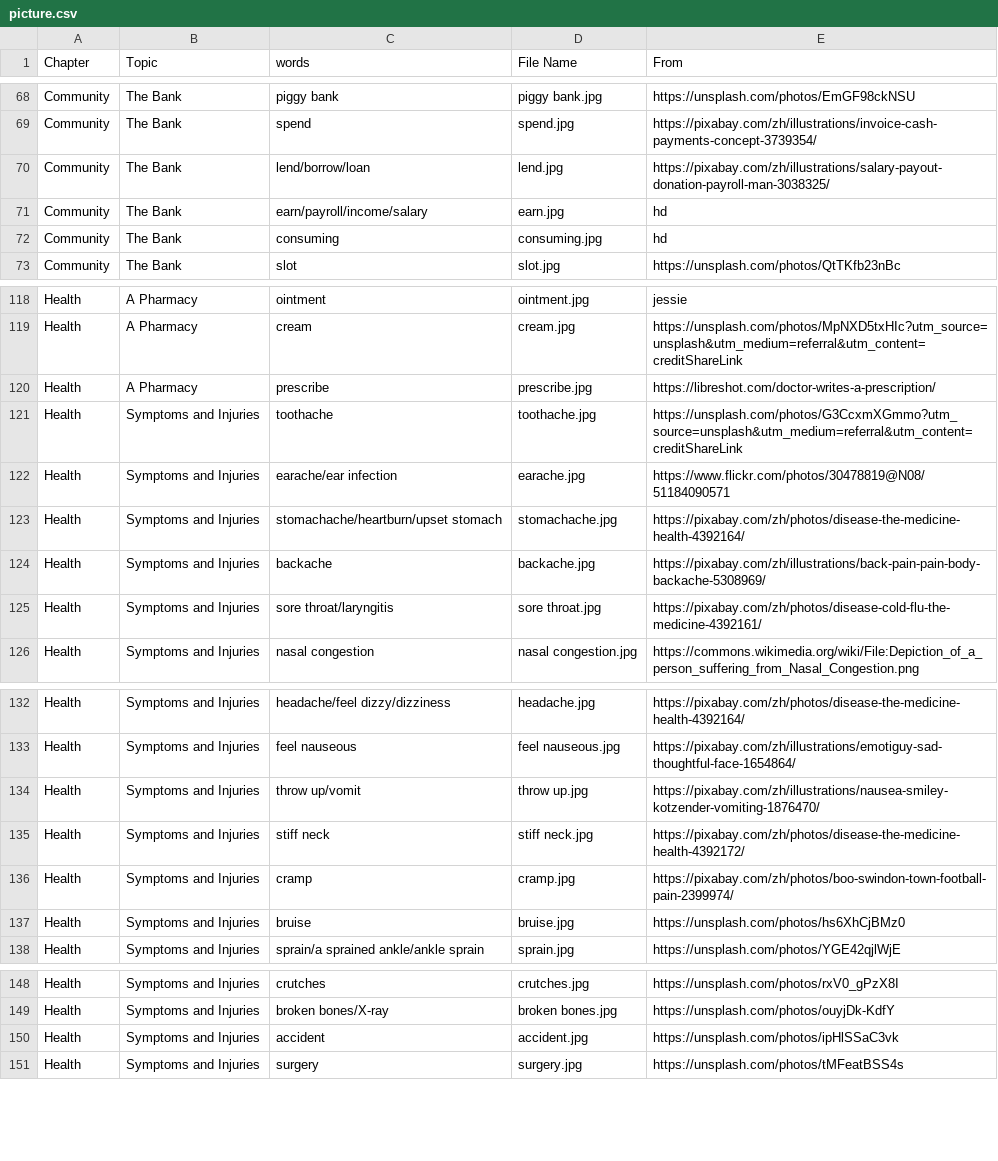
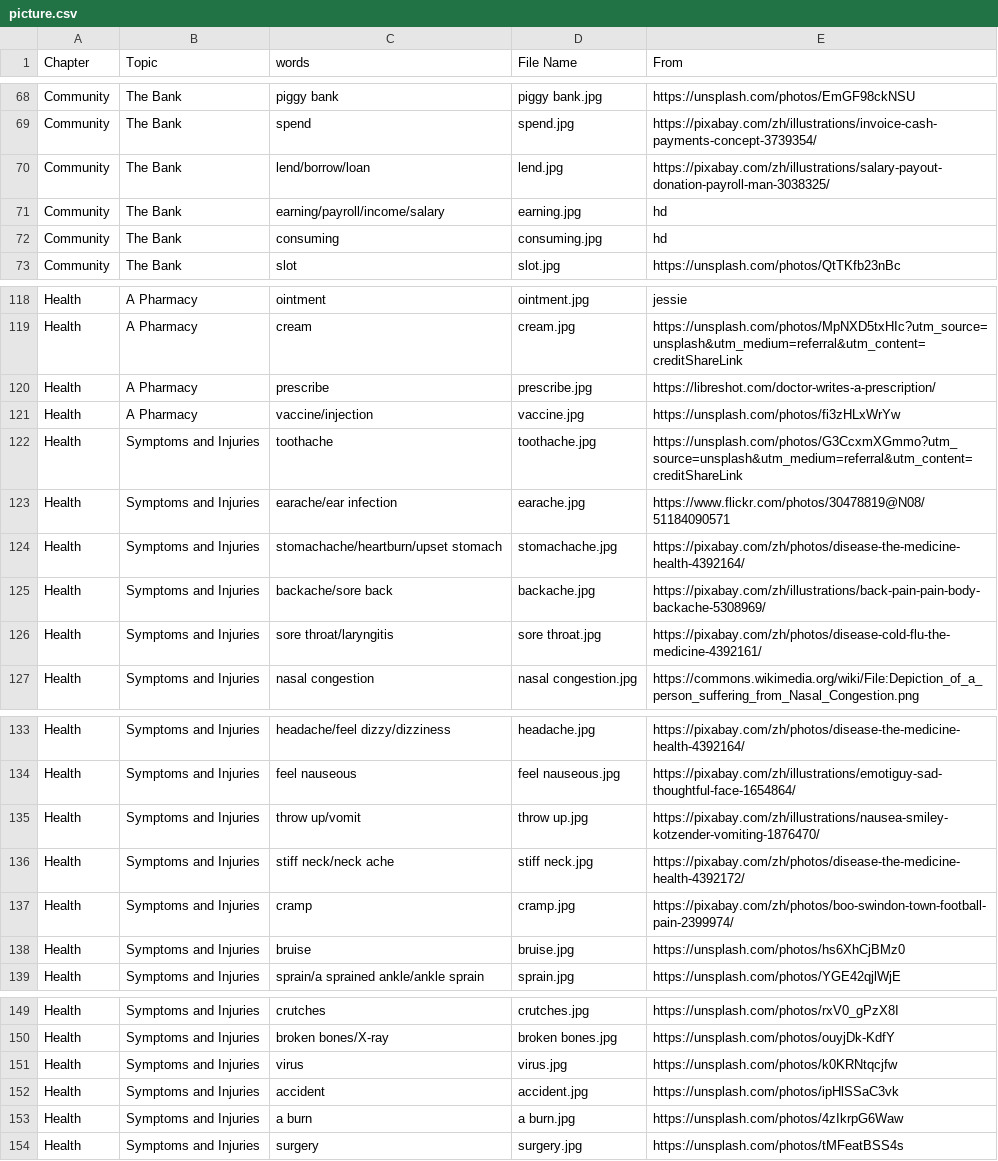
Before and after one commit to HDCodePractice/EnglishHelper, a CSV file: res/picture.csv, drawn as a sheet; only a part is shown, gaps mark what is left out.

```diff
--- a/res/picture.csv
+++ b/res/picture.csv
@@ -70,3 +70,3 @@ Community,The Bank,spend,spend.jpg,https://pixabay.com/zh/illustrations/invoice-
 Community,The Bank,lend/borrow/loan,lend.jpg,https://pixabay.com/zh/illustrations/salary-payout-donation-payroll-man-3038325/
-Community,The Bank,earn/payroll/income/salary,earn.jpg,hd
+Community,The Bank,earning/payroll/income/salary,earning.jpg,hd
 Community,The Bank,consuming,consuming.jpg,hd
@@ -120,2 +120,3 @@ Health,A Pharmacy,cream,cream.jpg,https://unsplash.com/photos/MpNXD5txHIc?utm_so
 Health,A Pharmacy,prescribe,prescribe.jpg,https://libreshot.com/doctor-writes-a-prescription/
+Health,A Pharmacy,vaccine/injection,vaccine.jpg,https://unsplash.com/photos/fi3zHLxWrYw
 Health,Symptoms and Injuries,toothache,toothache.jpg,https://unsplash.com/photos/G3CcxmXGmmo?utm_source=unsplash&utm_medium=referral&utm_content=creditShareLink
@@ -123,3 +124,3 @@ Health,Symptoms and Injuries,earache/ear infection,earache.jpg,https://www.flick
 Health,Symptoms and Injuries,stomachache/heartburn/upset stomach,stomachache.jpg,https://pixabay.com/zh/photos/disease-the-medicine-health-4392164/
-Health,Symptoms and Injuries,backache,backache.jpg,https://pixabay.com/zh/illustrations/back-pain-pain-body-backache-5308969/
+Health,Symptoms and Injuries,backache/sore back,backache.jpg,https://pixabay.com/zh/illustrations/back-pain-pain-body-backache-5308969/
 Health,Symptoms and Injuries,sore throat/laryngitis,sore throat.jpg,https://pixabay.com/zh/photos/disease-cold-flu-the-medicine-4392161/
@@ -134,3 +135,3 @@ Health,Symptoms and Injuries,feel nauseous,feel nauseous.jpg,https://pixabay.com
 Health,Symptoms and Injuries,throw up/vomit,throw up.jpg,https://pixabay.com/zh/illustrations/nausea-smiley-kotzender-vomiting-1876470/
-Health,Symptoms and Injuries,stiff neck,stiff neck.jpg,https://pixabay.com/zh/photos/disease-the-medicine-health-4392172/
+Health,Symptoms and Injuries,stiff neck/neck ache,stiff neck.jpg,https://pixabay.com/zh/photos/disease-the-medicine-health-4392172/
 Health,Symptoms and Injuries,cramp,cramp.jpg,https://pixabay.com/zh/photos/boo-swindon-town-football-pain-2399974/
@@ -149,3 +150,5 @@ Health,Symptoms and Injuries,crutches,crutches.jpg,https://unsplash.com/photos/r
 Health,Symptoms and Injuries,broken bones/X-ray,broken bones.jpg,https://unsplash.com/photos/ouyjDk-KdfY
+Health,Symptoms and Injuries,virus,virus.jpg,https://unsplash.com/photos/k0KRNtqcjfw
 Health,Symptoms and Injuries,accident,accident.jpg,https://unsplash.com/photos/ipHlSSaC3vk
+Health,Symptoms and Injuries,a burn,a burn.jpg,https://unsplash.com/photos/4zIkrpG6Waw
 Health,Symptoms and Injuries,surgery,surgery.jpg,https://unsplash.com/photos/tMFeatBSS4s
```
Also changed, not shown: 5 other files.
